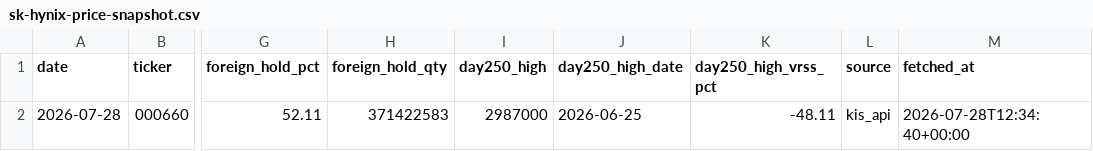
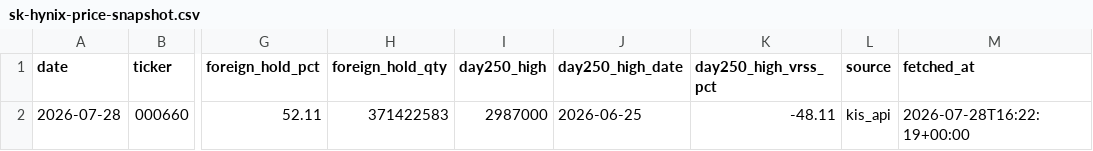
Before and after one commit to stevekoo-ai/Repo_name, a CSV file: sources/sk-hynix-price-snapshot.csv, drawn as a sheet; only a part is shown, gaps mark what is left out; the diff names each change by its address in the sheet, - before the commit and + after, or states it on an @@ line.

```diff
--- a/sources/sk-hynix-price-snapshot.csv
+++ b/sources/sk-hynix-price-snapshot.csv
-M2 (fetched_at): 2026-07-28T12:34:40+00:00
+M2 (fetched_at): 2026-07-28T16:22:19+00:00
```
Also changed, not shown: 2 other files.
